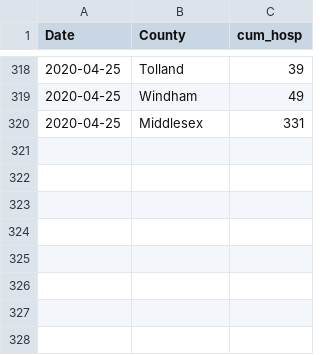
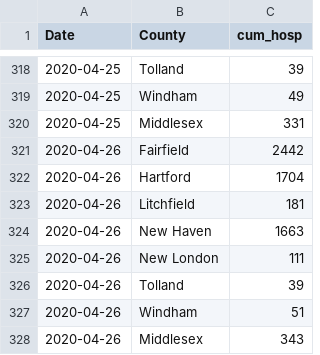
Before and after one commit to fcrawford/covid19_ct, a CSV file: data/ct_cum_hosp.csv, drawn as a sheet; only a part is shown, gaps mark what is left out.

```diff
--- a/data/ct_cum_hosp.csv
+++ b/data/ct_cum_hosp.csv
@@ -320 +320,9 @@ Date,County,cum_hosp
 2020-04-25,Middlesex,331
+2020-04-26,Fairfield,2442
+2020-04-26,Hartford,1704
+2020-04-26,Litchfield,181
+2020-04-26,New Haven,1663
+2020-04-26,New London,111
+2020-04-26,Tolland,39
+2020-04-26,Windham,51
+2020-04-26,Middlesex,343
```
Also changed, not shown: data/ct_current_hosp.csv, data/ct_hosp_cap.csv, 1 other file.
